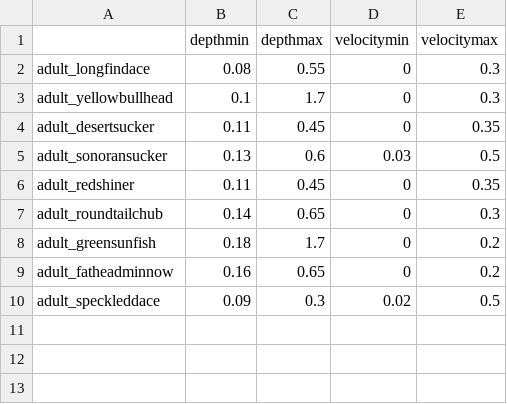
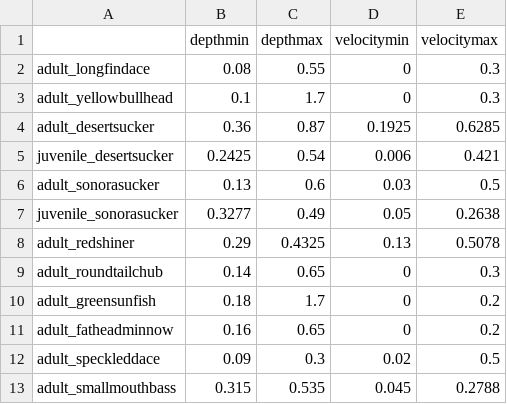
Before and after one commit to passeroe/verde-refdss, a CSV file: reaches/USBeasley1/habitat_info/USBeasley1_hsc.csv, drawn as a sheet.

```diff
--- a/reaches/USBeasley1/habitat_info/USBeasley1_hsc.csv
+++ b/reaches/USBeasley1/habitat_info/USBeasley1_hsc.csv
@@ -3,5 +3,7 @@ adult_longfindace,0.08,0.55,0,0.3
 adult_yellowbullhead,0.1,1.7,0,0.3
-adult_desertsucker,0.11,0.45,0,0.35
-adult_sonoransucker,0.13,0.6,0.03,0.5
-adult_redshiner,0.11,0.45,0,0.35
+adult_desertsucker,0.36,0.87,0.1925,0.6285
+juvenile_desertsucker,0.2425,0.54,0.006,0.421
+adult_sonorasucker,0.13,0.6,0.03,0.5
+juvenile_sonorasucker,0.3277,0.49,0.05,0.2638
+adult_redshiner,0.29,0.4325,0.13,0.5078
 adult_roundtailchub,0.14,0.65,0,0.3
@@ -10 +12,2 @@ adult_fatheadminnow,0.16,0.65,0,0.2
 adult_speckleddace,0.09,0.3,0.02,0.5
+adult_smallmouthbass,0.315,0.535,0.045,0.2788
```
Also changed, not shown: reaches/Cherry_Braid/habitat_info/Cherry_Braid_hsc.csv, reaches/Cherry_Braid/habitat_info/Cherry_Braid_substrate.csv, 15 other files.
